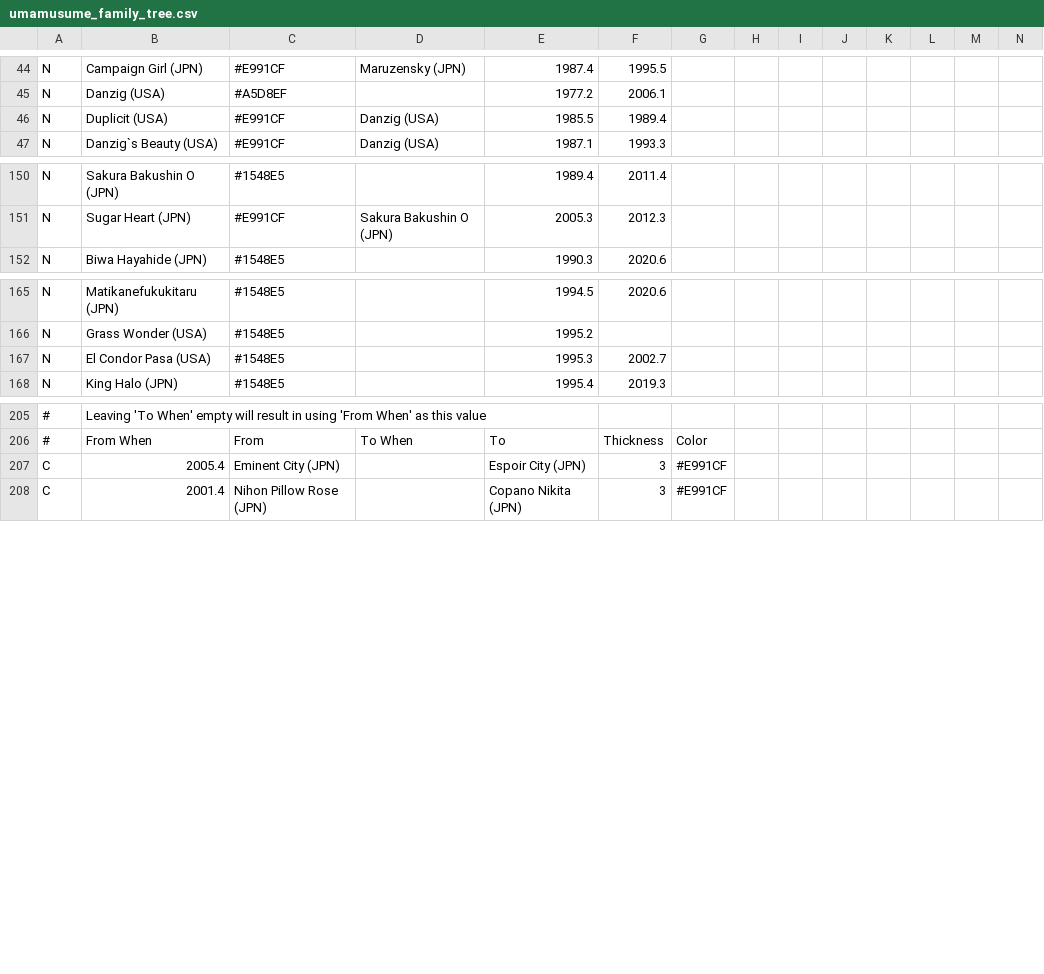
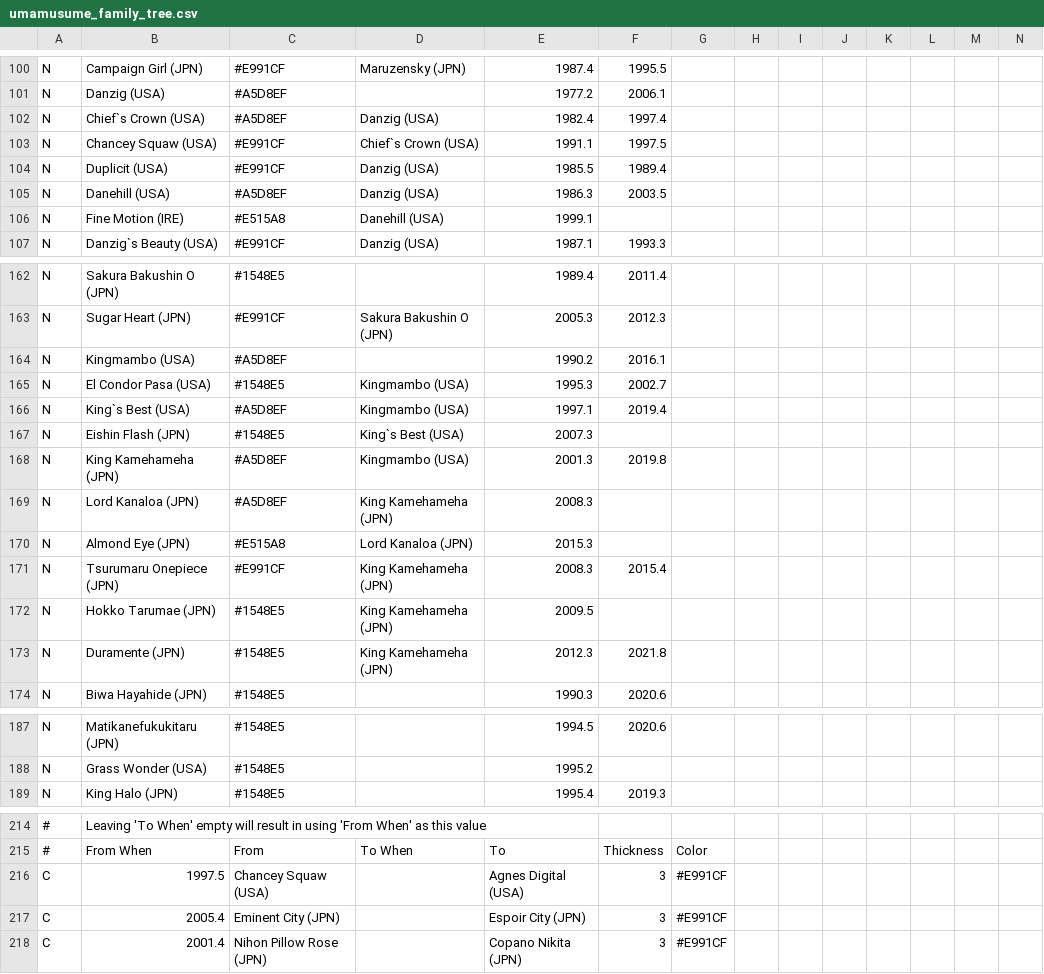
Before and after one commit to second-mandarin-cassette/umamusume-family-tree, a CSV file: umamusume_family_tree.csv, drawn as a sheet; only a part is shown, gaps mark what is left out; removed rows and columns are numbered as before the commit, all else as after; rows hold the shown columns only; the diff covers the shown part only; the diff names each change by its address in the sheet, - before the commit and + after, or states it on an @@ line.

```diff
--- a/umamusume_family_tree.csv
+++ b/umamusume_family_tree.csv
+row 102: N | Chief`s Crown (USA) | #A5D8EF | Danzig (USA) | 1982.4 | 1997.4
+row 103: N | Chancey Squaw (USA) | #E991CF | Chief`s Crown (USA) | 1991.1 | 1997.5
+row 105: N | Danehill (USA) | #A5D8EF | Danzig (USA) | 1986.3 | 2003.5
+row 106: N | Fine Motion (IRE) | #E515A8 | Danehill (USA) | 1999.1
+row 164: N | Kingmambo (USA) | #A5D8EF |  | 1990.2 | 2016.1
+row 165: N | El Condor Pasa (USA) | #1548E5 | Kingmambo (USA) | 1995.3 | 2002.7
+row 166: N | King`s Best (USA) | #A5D8EF | Kingmambo (USA) | 1997.1 | 2019.4
+row 167: N | Eishin Flash (JPN) | #1548E5 | King`s Best (USA) | 2007.3
+row 168: N | King Kamehameha (JPN) | #A5D8EF | Kingmambo (USA) | 2001.3 | 2019.8
@@ row 184 moved to row 169: N @@
@@ row 185 moved to row 170: N @@
@@ row 186 moved to row 171: N @@
@@ row 187 moved to row 172: N @@
@@ row 188 moved to row 173: N @@
-row 167: N | El Condor Pasa (USA) | #1548E5 |  | 1995.3 | 2002.7
+row 216: C | 1997.5 | Chancey Squaw (USA) |  | Agnes Digital (USA) | 3 | #E991CF
```
Also changed, not shown: 7 added rows, 6 removed rows, 49 moved rows and 2 edited cells elsewhere in this file, 1 other file.
